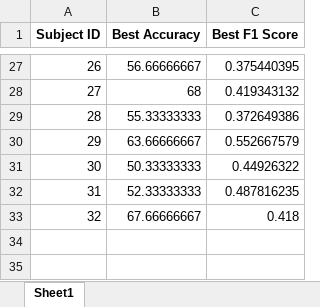
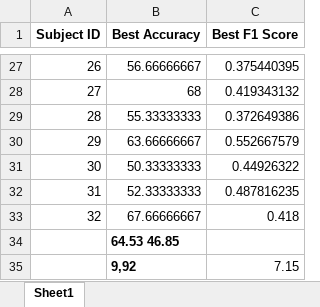
Before and after one commit to Yh123-ok/dachuang, an Excel workbook: DEAP_AROUSAL_Final_Results1.30 (2).xlsx, sheet Sheet1, drawn as a sheet; only a part is shown, gaps mark what is left out; values as stored, in another font and other column widths than the file's, no borders; the diff names each change by its address in the sheet, - before the commit and + after, or states it on an @@ line.

```diff
--- a/DEAP_AROUSAL_Final_Results1.30 (2).xlsx (sheet Sheet1)
+++ b/DEAP_AROUSAL_Final_Results1.30 (2).xlsx (sheet Sheet1)
+row 34:  | 64.53 46.85
+row 35:  | 9,92 | 7.15
```
Also changed, not shown: 1 other file.
